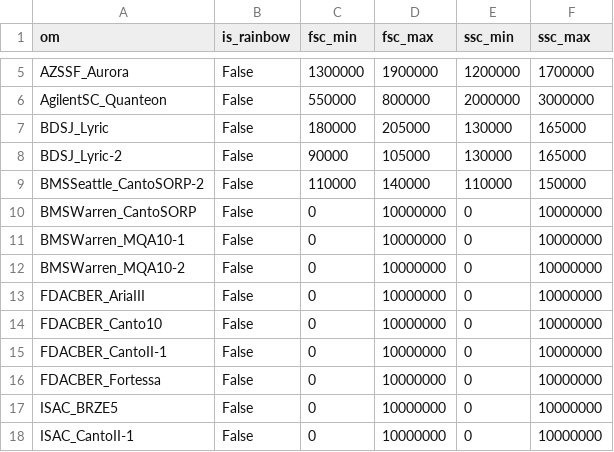
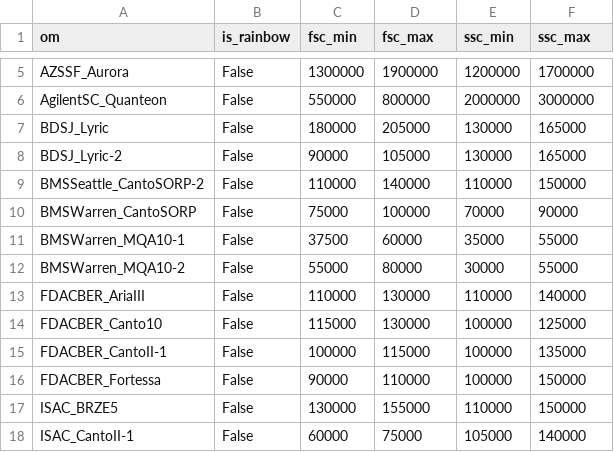
Before and after one commit to njd2/fcsc-cda, a TSV file: static/sop1_gates.tsv, drawn as a sheet; only a part is shown, gaps mark what is left out; the diff covers the shown part only.

Commit message:
ADD lots of gates

```diff
--- a/static/sop1_gates.tsv
+++ b/static/sop1_gates.tsv
@@ -9,10 +9,10 @@ BDSJ_Lyric-2	False	90000	105000	130000	165000
 BMSSeattle_CantoSORP-2	False	110000	140000	110000	150000
-BMSWarren_CantoSORP	False	0	10000000	0	10000000
-BMSWarren_MQA10-1	False	0	10000000	0	10000000
-BMSWarren_MQA10-2	False	0	10000000	0	10000000
-FDACBER_AriaIII	False	0	10000000	0	10000000
-FDACBER_Canto10	False	0	10000000	0	10000000
-FDACBER_CantoII-1	False	0	10000000	0	10000000
-FDACBER_Fortessa	False	0	10000000	0	10000000
-ISAC_BRZE5	False	0	10000000	0	10000000
-ISAC_CantoII-1	False	0	10000000	0	10000000
+BMSWarren_CantoSORP	False	75000	100000	70000	90000
+BMSWarren_MQA10-1	False	37500	60000	35000	55000
+BMSWarren_MQA10-2	False	55000	80000	30000	55000
+FDACBER_AriaIII	False	110000	130000	110000	140000
+FDACBER_Canto10	False	115000	130000	100000	125000
+FDACBER_CantoII-1	False	100000	115000	100000	135000
+FDACBER_Fortessa	False	90000	110000	100000	150000
+ISAC_BRZE5	False	130000	155000	110000	150000
+ISAC_CantoII-1	False	60000	75000	105000	140000
```
Also changed, not shown: 124 edited cells elsewhere in this file, 3 other files.
